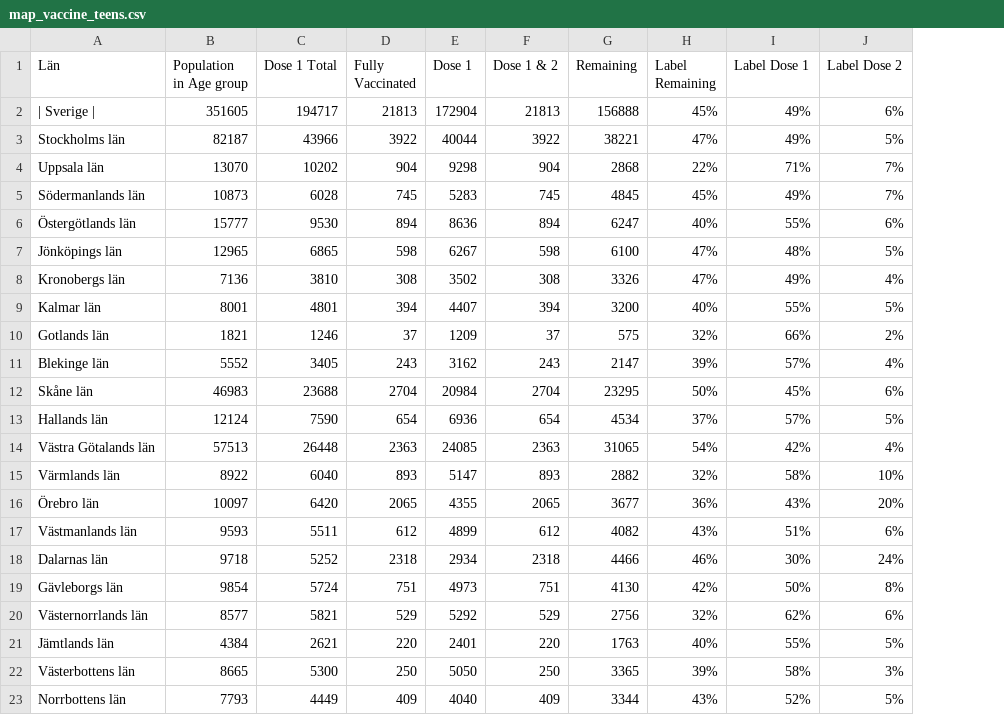
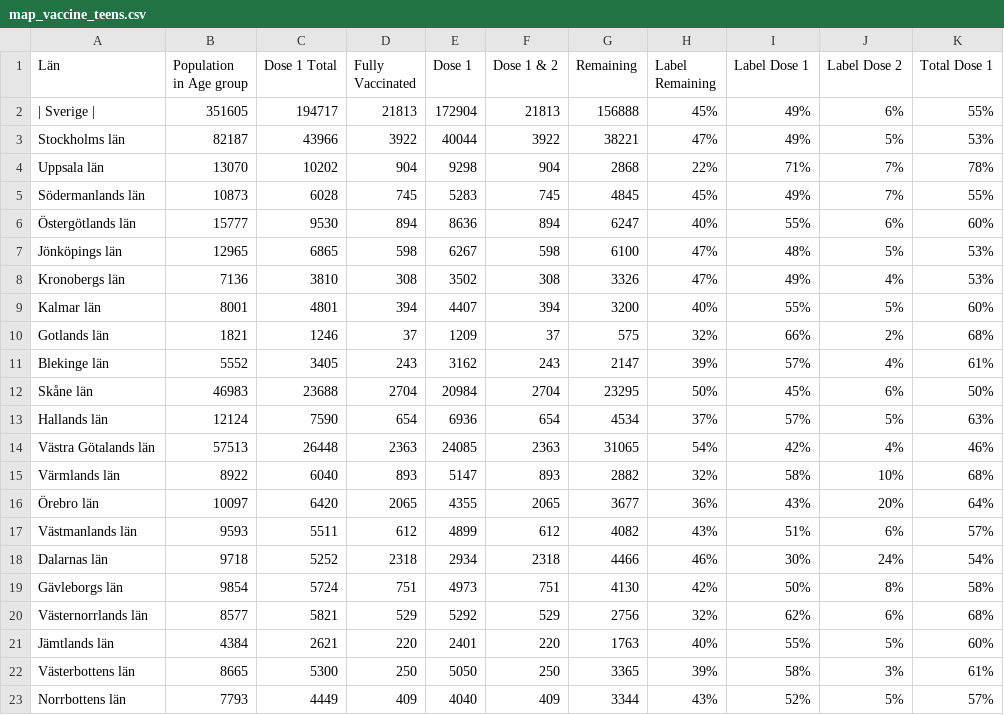
Before and after one commit to covidxix/csvdata, a CSV file: map_vaccine_teens.csv, drawn as a sheet; the diff names each change by its address in the sheet, - before the commit and + after, or states it on an @@ line.

Commit message:
column with total dose 1

```diff
--- a/map_vaccine_teens.csv
+++ b/map_vaccine_teens.csv
+column K (Total Dose 1), rows 2-23: 55% | 53% | 78% | 55% | 60% | 53% | 53% | 60% | 68% | 61% | 50% | 63% | 46% | 68% | 64% | 57% | 54% | 58% | 68% | 60% | 61% | 57%
```
